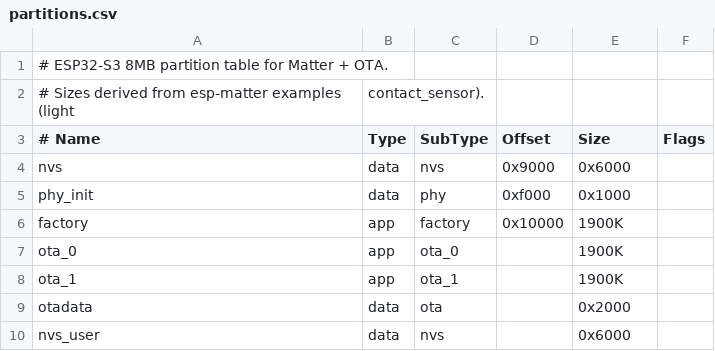
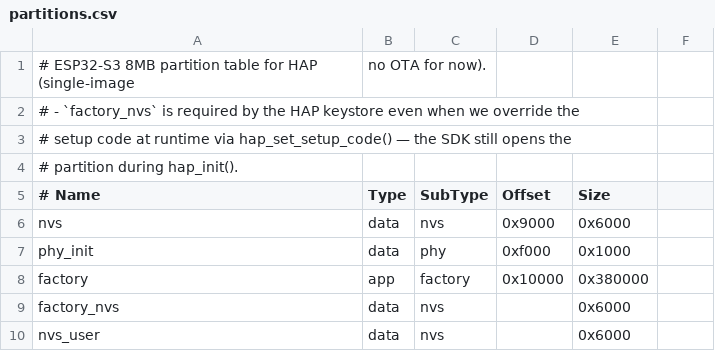
Before and after one commit to moifort/stock-alert, a CSV file: partitions.csv, drawn as a sheet; removed rows and columns are numbered as before the commit, all else as after; the diff names each change by its address in the sheet, - before the commit and + after, or states it on an @@ line.

```diff
--- a/partitions.csv
+++ b/partitions.csv
+row 1: # ESP32-S3 8MB partition table for HAP (single-image | no OTA for now).
-A2 (# Name): # ESP32-S3 8MB partition table for Matter + OTA.
+A2 (# Name): # - `factory_nvs` is required by the HAP keystore even when we override the
-row 2: # Sizes derived from esp-matter examples (light | contact_sensor).
+row 3: # setup code at runtime via hap_set_setup_code() — the SDK still opens the
+row 4: # partition during hap_init().
-F5: Flags
+F5: (empty)
-E8 (Size): 1900K
+E8 (Size): 0x380000
-row 7: ota_0 | app | ota_0 |  | 1900K
-row 8: ota_1 | app | ota_1 |  | 1900K
-row 9: otadata | data | ota |  | 0x2000
+row 9: factory_nvs | data | nvs |  | 0x6000
```
Also changed, not shown: 13 other files.
